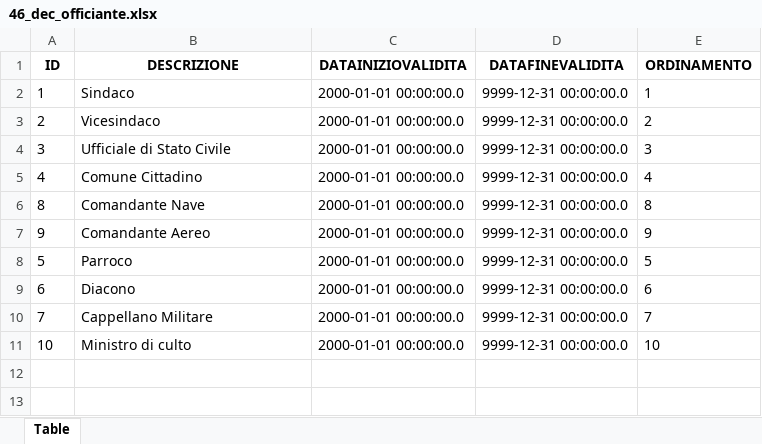
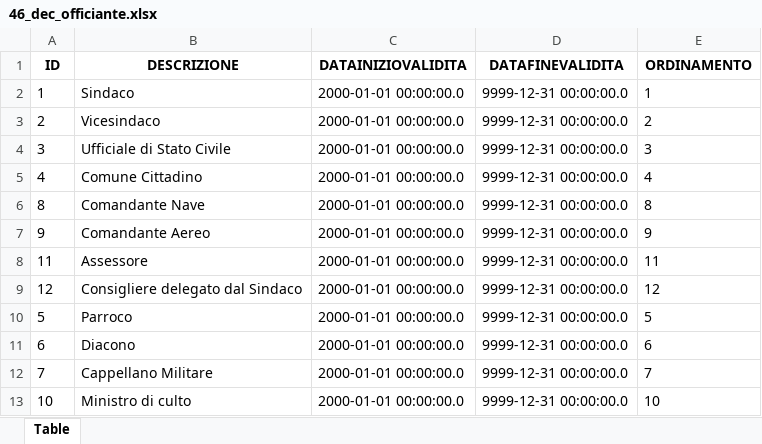
Before and after one commit to italia/ansc, an Excel workbook: docs/Decodifiche/46_dec_officiante.xlsx, sheet Table, drawn as a sheet; values as stored, in another font and other column widths than the file's, no borders; the diff names each change by its address in the sheet, - before the commit and + after, or states it on an @@ line.

```diff
--- a/docs/Decodifiche/46_dec_officiante.xlsx (sheet Table)
+++ b/docs/Decodifiche/46_dec_officiante.xlsx (sheet Table)
+row 8: 11 | Assessore | 2000-01-01 00:00:00.0 | 9999-12-31 00:00:00.0 | 11
+row 9: 12 | Consigliere delegato dal Sindaco | 2000-01-01 00:00:00.0 | 9999-12-31 00:00:00.0 | 12
```
Also changed, not shown: docs/Caratteristiche_servizi/Tracciato-Evento.xlsx, docs/Decodifiche/100_dec_versione.xlsx, 47 other files.
